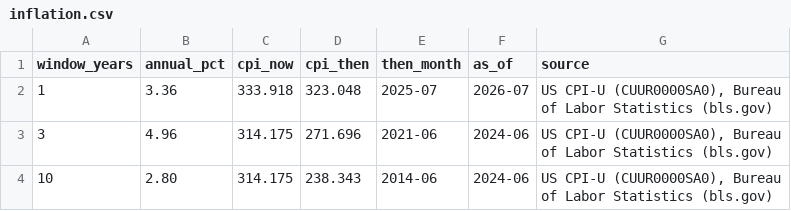
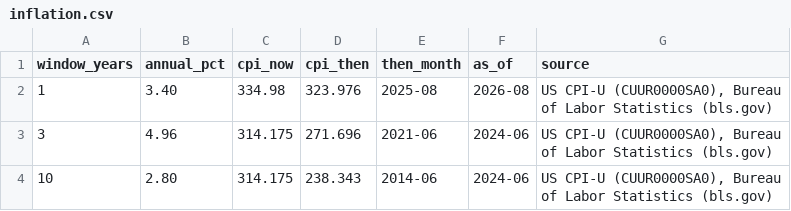
Before and after one commit to Agitolyev/eighth-wonder, a CSV file: assets/data/inflation.csv, drawn as a sheet.

```diff
--- a/assets/data/inflation.csv
+++ b/assets/data/inflation.csv
@@ -1,3 +1,3 @@
 window_years,annual_pct,cpi_now,cpi_then,then_month,as_of,source
-1,3.36,333.918,323.048,2025-07,2026-07,"US CPI-U (CUUR0000SA0), Bureau of Labor Statistics (bls.gov)"
+1,3.40,334.98,323.976,2025-08,2026-08,"US CPI-U (CUUR0000SA0), Bureau of Labor Statistics (bls.gov)"
 3,4.96,314.175,271.696,2021-06,2024-06,"US CPI-U (CUUR0000SA0), Bureau of Labor Statistics (bls.gov)"
```
Also changed, not shown: 1 other file.
